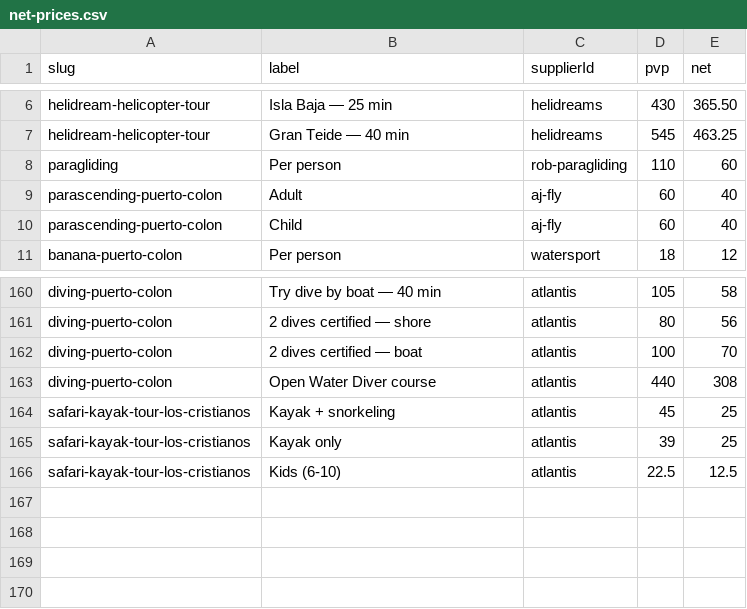
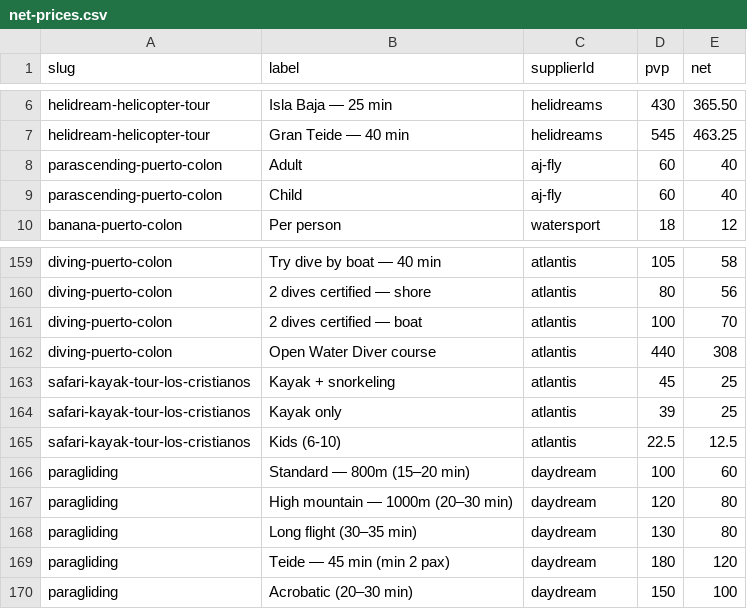
Before and after one commit to forrestburnsbooking-max/tenerify, a CSV file: data/net-prices.csv, drawn as a sheet; only a part is shown, gaps mark what is left out.

```diff
--- a/data/net-prices.csv
+++ b/data/net-prices.csv
@@ -7,3 +7,2 @@ helidream-helicopter-tour,Isla Baja — 25 min,helidreams,430,365.50
 helidream-helicopter-tour,Gran Teide — 40 min,helidreams,545,463.25
-paragliding,Per person,rob-paragliding,110,60
 parascending-puerto-colon,Adult,aj-fly,60,40
@@ -166 +165,6 @@ safari-kayak-tour-los-cristianos,Kayak only,atlantis,39,25
 safari-kayak-tour-los-cristianos,Kids (6-10),atlantis,22.5,12.5
+paragliding,Standard — 800m (15–20 min),daydream,100,60
+paragliding,High mountain — 1000m (20–30 min),daydream,120,80
+paragliding,Long flight (30–35 min),daydream,130,80
+paragliding,Teide — 45 min (min 2 pax),daydream,180,120
+paragliding,Acrobatic (20–30 min),daydream,150,100
```
Also changed, not shown: 2 other files.
